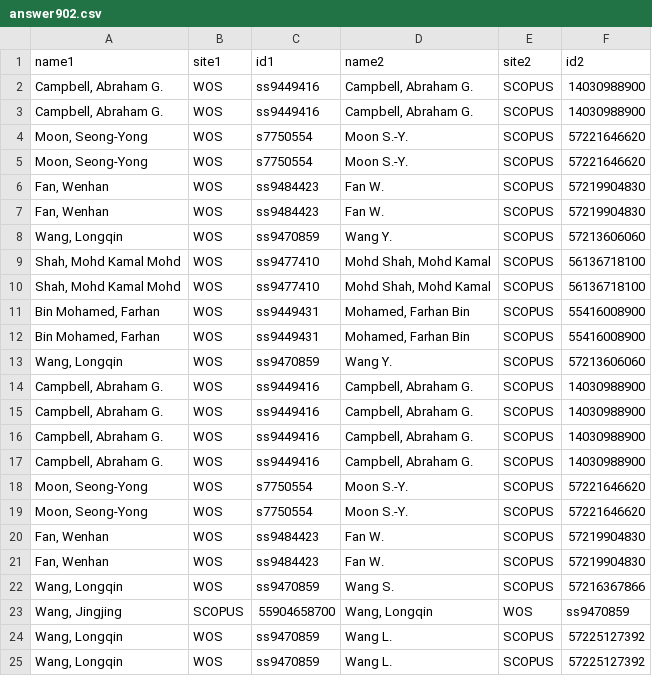
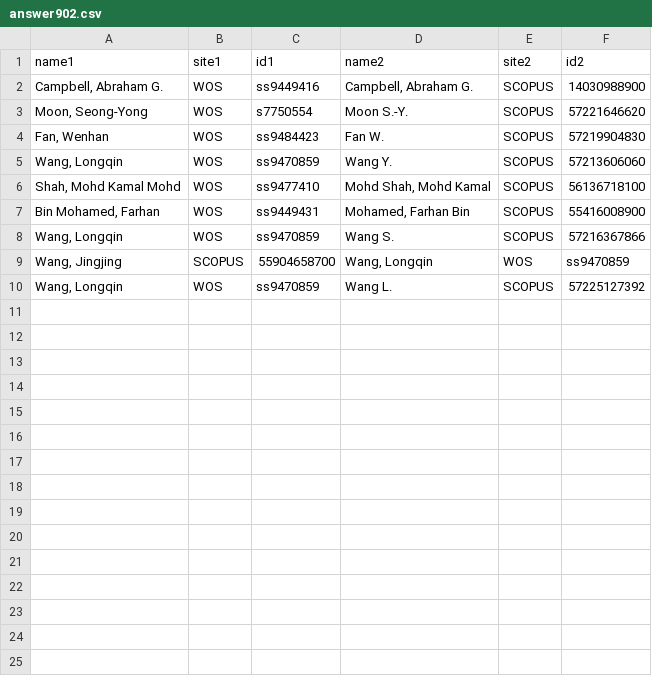
Before and after one commit to tiensh12369/Expert-search-project, a CSV file: Integration/ipynb/API 통합 List/answer902.csv, drawn as a sheet.

```diff
--- a/Integration/ipynb/API 통합 List/answer902.csv
+++ b/Integration/ipynb/API 통합 List/answer902.csv
@@ -2,6 +2,3 @@ name1,site1,id1,name2,site2,id2
 "Campbell, Abraham G.",WOS,ss9449416,"Campbell, Abraham G.",SCOPUS,14030988900
-"Campbell, Abraham G.",WOS,ss9449416,"Campbell, Abraham G.",SCOPUS,14030988900
 "Moon, Seong-Yong",WOS,s7750554,Moon S.-Y.,SCOPUS,57221646620
-"Moon, Seong-Yong",WOS,s7750554,Moon S.-Y.,SCOPUS,57221646620
-"Fan, Wenhan",WOS,ss9484423,Fan W.,SCOPUS,57219904830
 "Fan, Wenhan",WOS,ss9484423,Fan W.,SCOPUS,57219904830
@@ -9,17 +6,5 @@ name1,site1,id1,name2,site2,id2
 "Shah, Mohd Kamal Mohd",WOS,ss9477410,"Mohd Shah, Mohd Kamal",SCOPUS,56136718100
-"Shah, Mohd Kamal Mohd",WOS,ss9477410,"Mohd Shah, Mohd Kamal",SCOPUS,56136718100
 "Bin Mohamed, Farhan",WOS,ss9449431,"Mohamed, Farhan Bin",SCOPUS,55416008900
-"Bin Mohamed, Farhan",WOS,ss9449431,"Mohamed, Farhan Bin",SCOPUS,55416008900
-"Wang, Longqin",WOS,ss9470859,Wang Y.,SCOPUS,57213606060
-"Campbell, Abraham G.",WOS,ss9449416,"Campbell, Abraham G.",SCOPUS,14030988900
-"Campbell, Abraham G.",WOS,ss9449416,"Campbell, Abraham G.",SCOPUS,14030988900
-"Campbell, Abraham G.",WOS,ss9449416,"Campbell, Abraham G.",SCOPUS,14030988900
-"Campbell, Abraham G.",WOS,ss9449416,"Campbell, Abraham G.",SCOPUS,14030988900
-"Moon, Seong-Yong",WOS,s7750554,Moon S.-Y.,SCOPUS,57221646620
-"Moon, Seong-Yong",WOS,s7750554,Moon S.-Y.,SCOPUS,57221646620
-"Fan, Wenhan",WOS,ss9484423,Fan W.,SCOPUS,57219904830
-"Fan, Wenhan",WOS,ss9484423,Fan W.,SCOPUS,57219904830
 "Wang, Longqin",WOS,ss9470859,Wang S.,SCOPUS,57216367866
 "Wang, Jingjing",SCOPUS,55904658700,"Wang, Longqin",WOS,ss9470859
-"Wang, Longqin",WOS,ss9470859,Wang L.,SCOPUS,57225127392
 "Wang, Longqin",WOS,ss9470859,Wang L.,SCOPUS,57225127392
```
Also changed, not shown: Integration/ipynb/API 통합 List/answer884.csv, Integration/ipynb/API 통합 List/answer899.csv, 18 other files.
